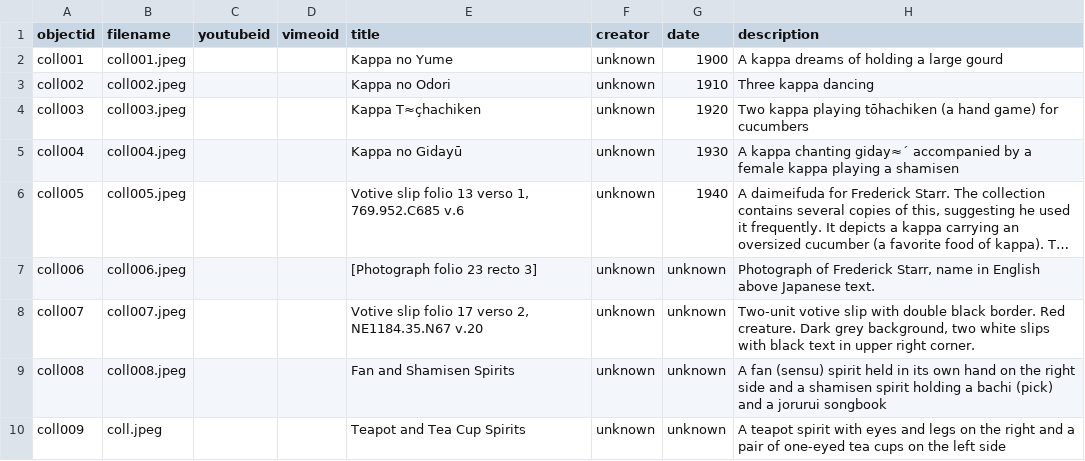
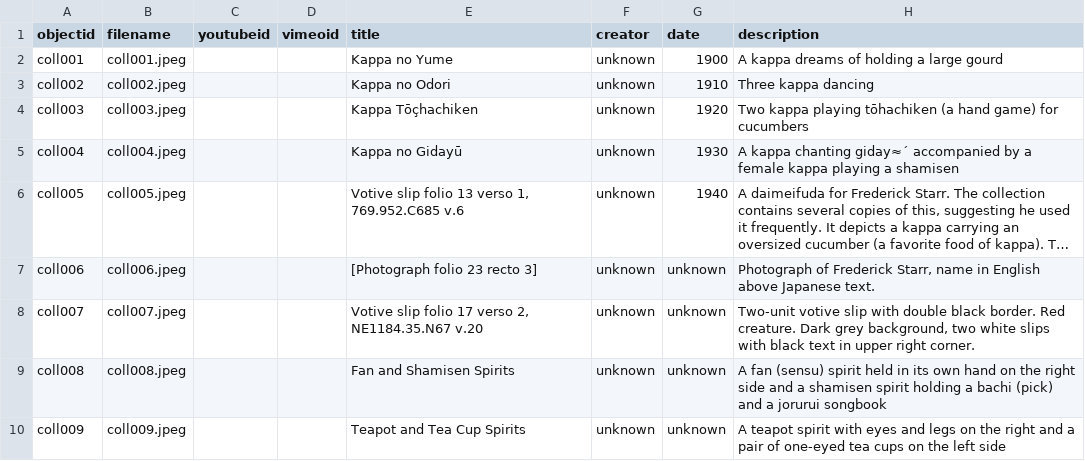
Before and after one commit to kwilber10/duckrabbit, a CSV file: _data/senjafuda-metadata.csv, drawn as a sheet; only a part is shown; long unchanged cells end in …; the diff names each change by its address in the sheet, - before the commit and + after, or states it on an @@ line.

Commit message:
Updated senjafuda metadata

```diff
--- a/_data/senjafuda-metadata.csv
+++ b/_data/senjafuda-metadata.csv
-E4 (title): Kappa T≈çhachiken
+E4 (title): Kappa Tōçhachiken
-B10 (filename): coll.jpeg
+B10 (filename): coll009.jpeg
```
